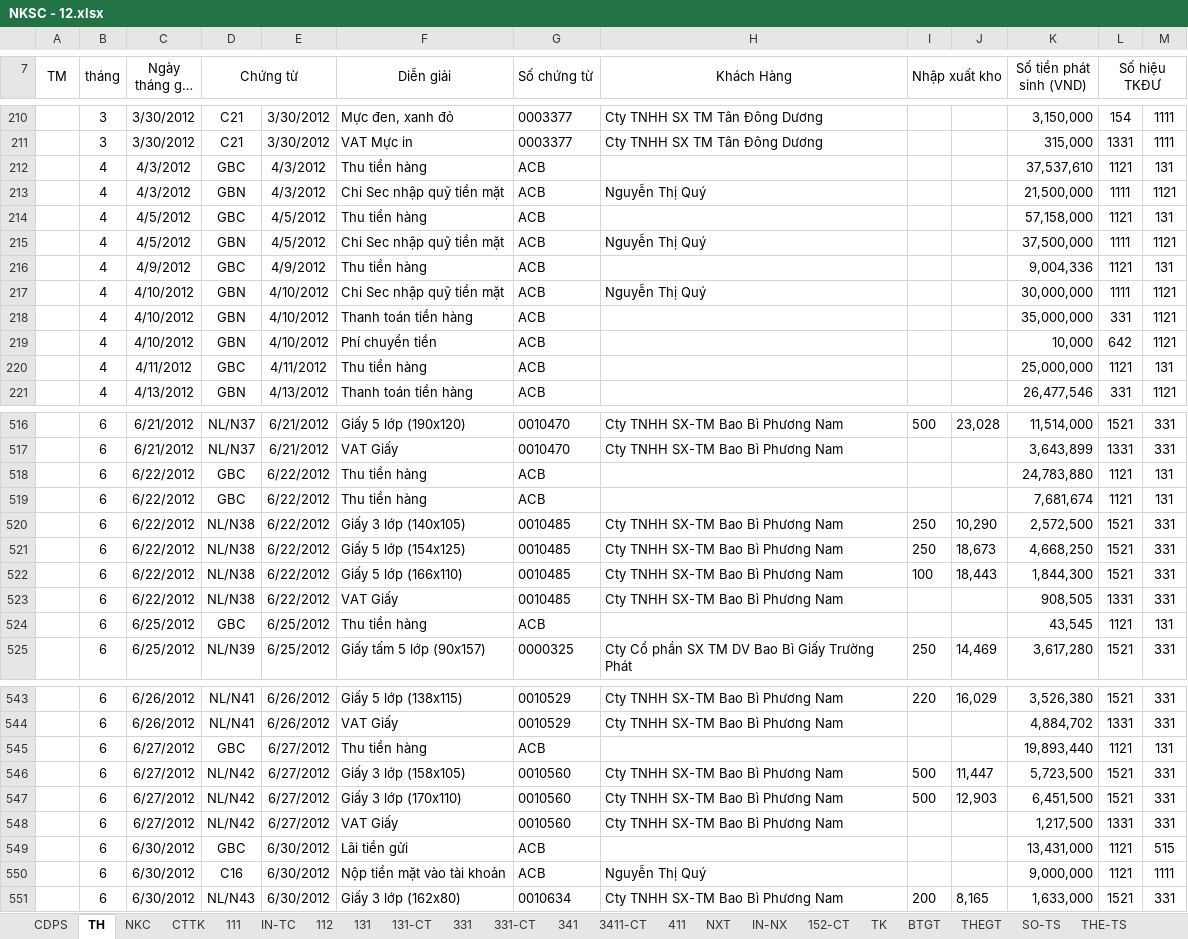
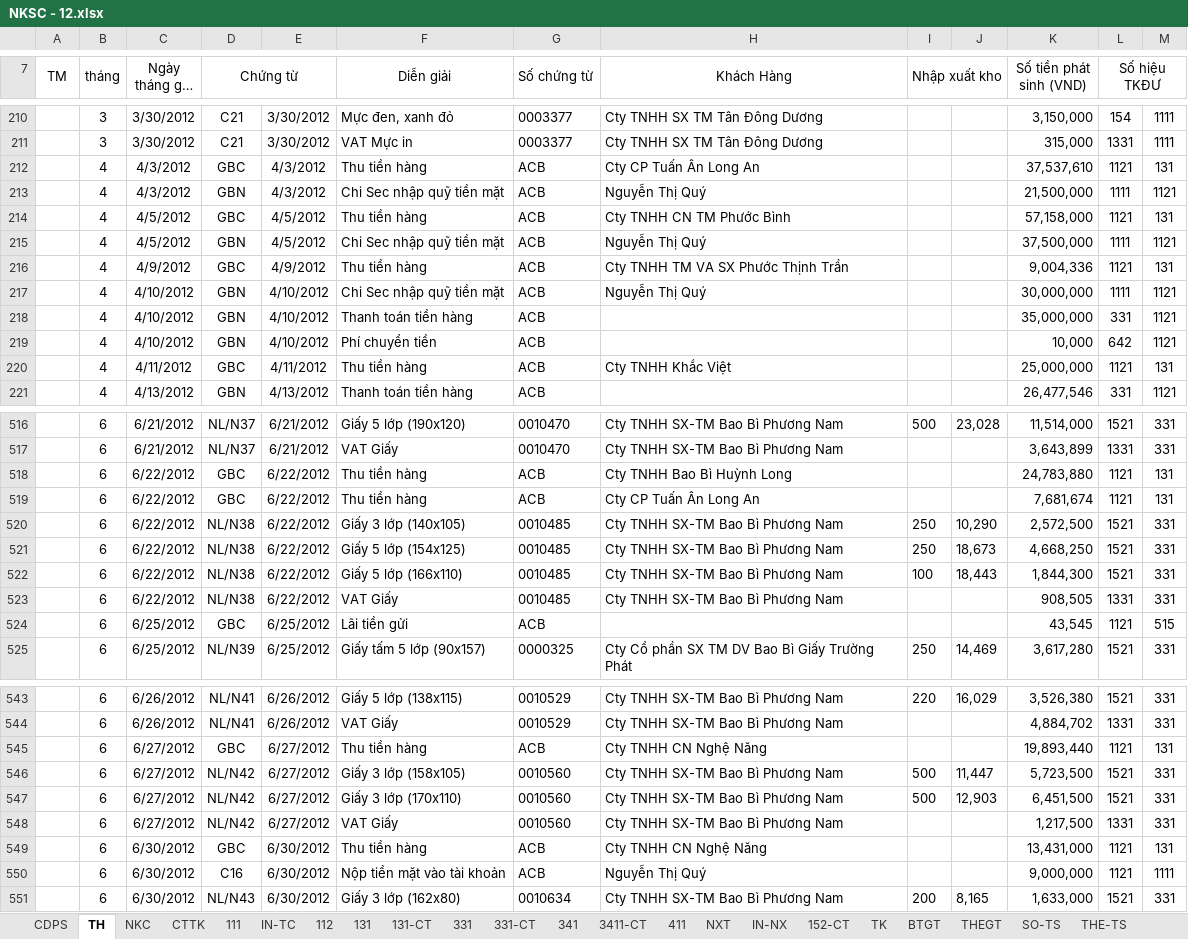
Before and after one commit to vuphuong11/KIM-DUNG-PHAT, an Excel workbook: SO SACH/2011/NKSC - 12.xlsx, sheet TH, drawn as a sheet; only a part is shown, gaps mark what is left out; long unchanged cells end in …; values as stored, in another font and other column widths than the file's, no borders; the diff covers the shown part only; the diff names each change by its address in the sheet, - before the commit and + after, or states it on an @@ line.

```diff
--- a/SO SACH/2011/NKSC - 12.xlsx (sheet TH)
+++ b/SO SACH/2011/NKSC - 12.xlsx (sheet TH)
-H212 (Khách Hàng): (empty)
+H212 (Khách Hàng): Cty CP Tuấn Ân Long An
-H214 (Khách Hàng): (empty)
+H214 (Khách Hàng): Cty TNHH CN TM Phước Bình
-H216 (Khách Hàng): (empty)
+H216 (Khách Hàng): Cty TNHH TM VA SX Phước Thịnh Trần
-H220 (Khách Hàng): (empty)
+H220 (Khách Hàng): Cty TNHH Khắc Việt
-H518 (Khách Hàng): (empty)
+H518 (Khách Hàng): Cty TNHH Bao Bì Huỳnh Long
-H519 (Khách Hàng): (empty)
+H519 (Khách Hàng): Cty CP Tuấn Ân Long An
-F524 (Diễn giải): Thu tiền hàng
+F524 (Diễn giải): Lãi tiền gửi
-M524: 131
+M524: 515
-H545 (Khách Hàng): (empty)
+H545 (Khách Hàng): Cty TNHH CN Nghệ Năng
-F549 (Diễn giải): Lãi tiền gửi
+F549 (Diễn giải): Thu tiền hàng
-H549 (Khách Hàng): (empty)
+H549 (Khách Hàng): Cty TNHH CN Nghệ Năng
-M549: 515
+M549: 131
```
Also changed, not shown: 54 edited cells elsewhere in this sheet, sheet 131, sheet CDPS, sheet 131-CT, sheet NKC, sheet IN-TC, sheet IN-NX, formulas that keep their value, SO SACH/2011/NKSC - 11 - Copy.xlsx.
